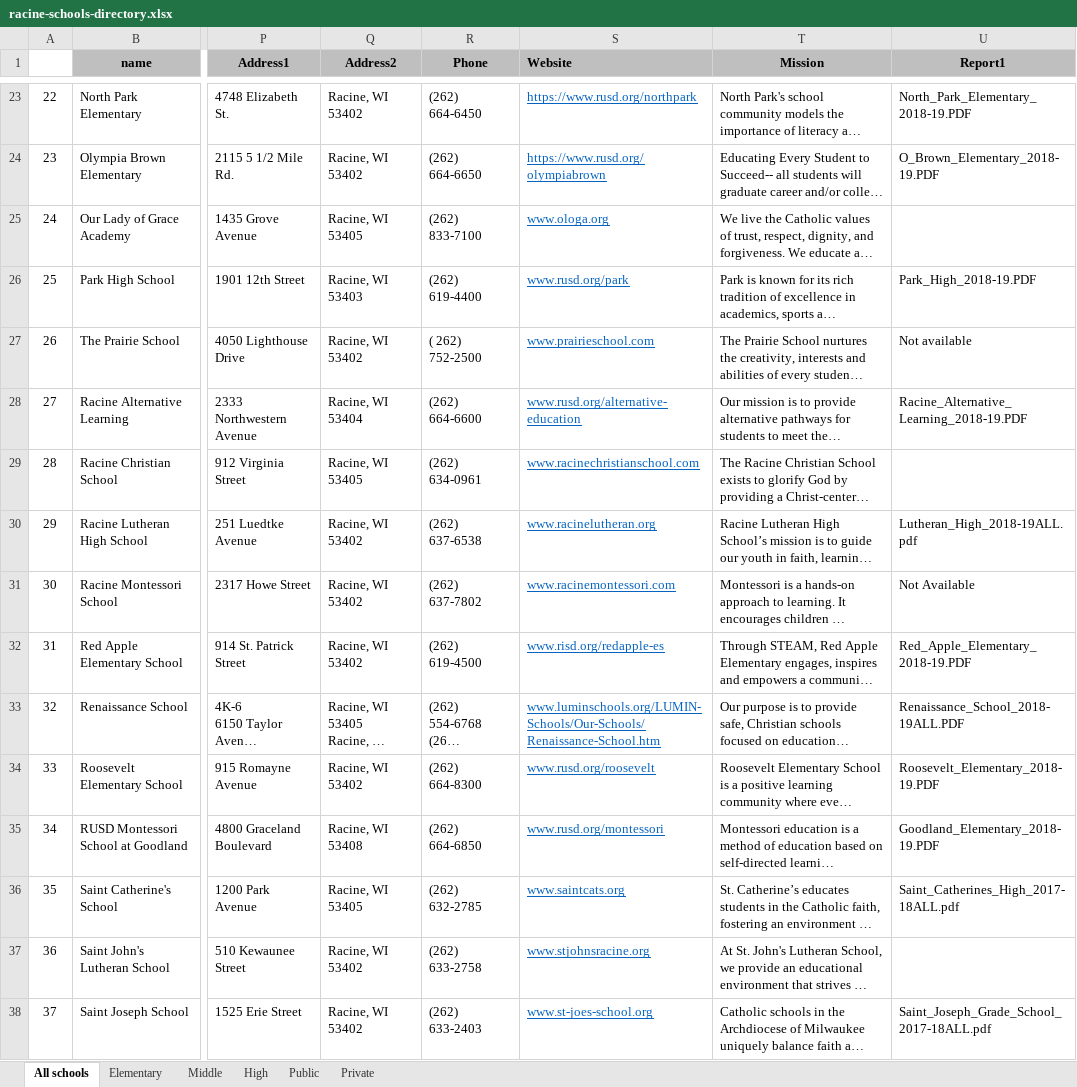
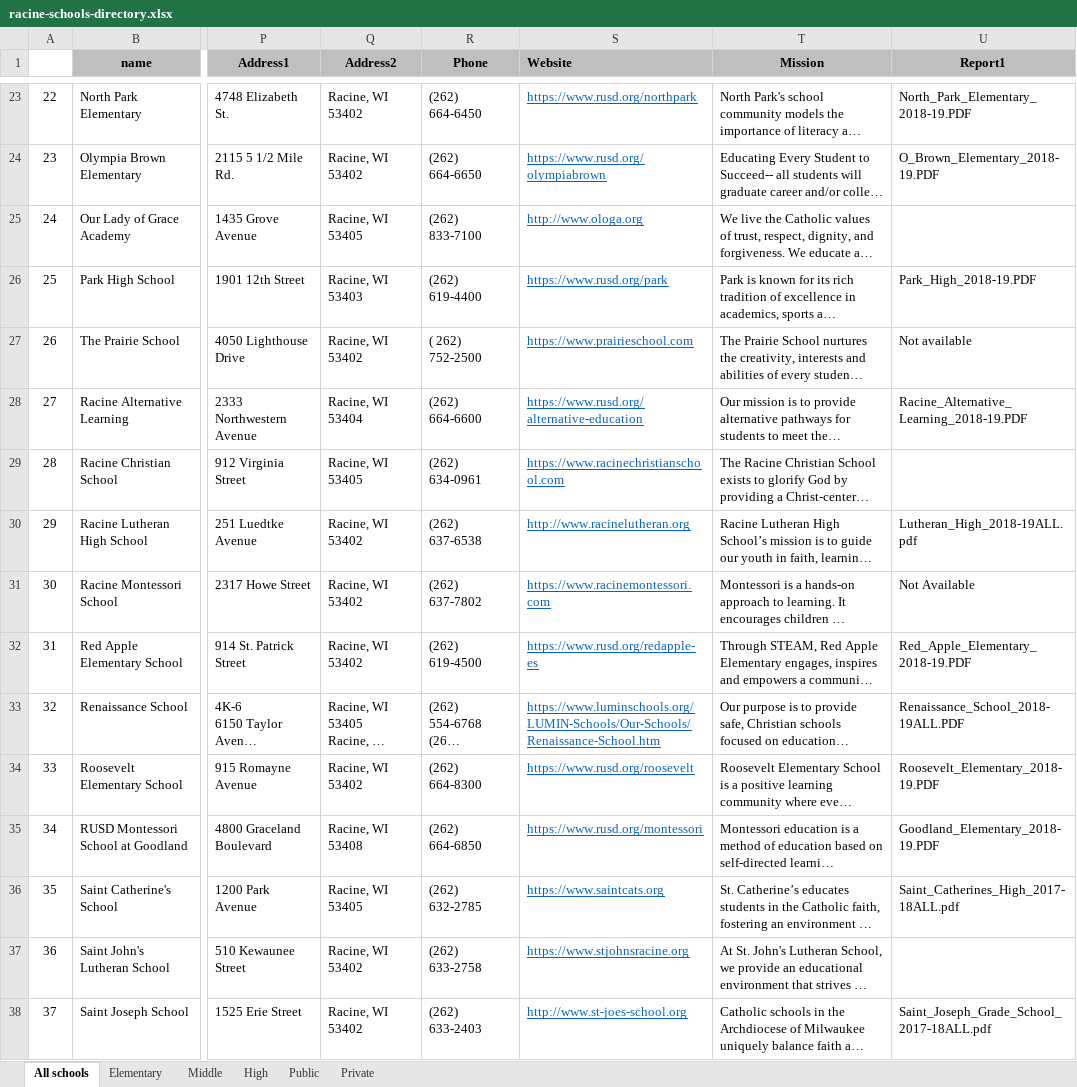
Before and after one commit to nwg/racine-schools, an Excel workbook: scripts/data/racine-schools-directory.xlsx, sheet All schools, drawn as a sheet; only a part is shown, gaps mark what is left out; long unchanged cells end in …; values as stored, in another font and other column widths than the file's, no borders; conditional formats not drawn; the diff covers the shown part only; the diff names each change by its address in the sheet, - before the commit and + after, or states it on an @@ line.

Commit message:
update school website url prefixes

```diff
--- a/scripts/data/racine-schools-directory.xlsx (sheet All schools)
+++ b/scripts/data/racine-schools-directory.xlsx (sheet All schools)
-S25 (Website): www.ologa.org
+S25 (Website): http://www.ologa.org
-S26 (Website): www.rusd.org/park
+S26 (Website): https://www.rusd.org/park
-S27 (Website): www.prairieschool.com
+S27 (Website): https://www.prairieschool.com
-S28 (Website): www.rusd.org/alternative-education
+S28 (Website): https://www.rusd.org/alternative-education
-S29 (Website): www.racinechristianschool.com
+S29 (Website): https://www.racinechristianschool.com
-S30 (Website): www.racinelutheran.org
+S30 (Website): http://www.racinelutheran.org
-S31 (Website): www.racinemontessori.com
+S31 (Website): https://www.racinemontessori.com
-S32 (Website): www.risd.org/redapple-es
+S32 (Website): https://www.rusd.org/redapple-es
-S33 (Website): www.luminschools.org/LUMIN-Schools/Our-Schools/Renaissance-School.htm
+S33 (Website): https://www.luminschools.org/LUMIN-Schools/Our-Schools/Renaissance-School.htm
-S34 (Website): www.rusd.org/roosevelt
+S34 (Website): https://www.rusd.org/roosevelt
-S35 (Website): www.rusd.org/montessori
+S35 (Website): https://www.rusd.org/montessori
-S36 (Website): www.saintcats.org
+S36 (Website): https://www.saintcats.org
-S37 (Website): www.stjohnsracine.org
+S37 (Website): https://www.stjohnsracine.org
-S38 (Website): www.st-joes-school.org
+S38 (Website): http://www.st-joes-school.org
```
Also changed, not shown: 13 edited cells elsewhere in this sheet, 1 other file.
